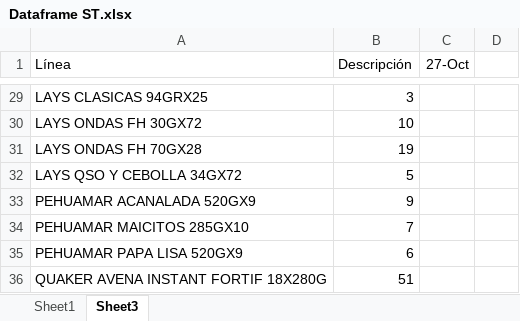
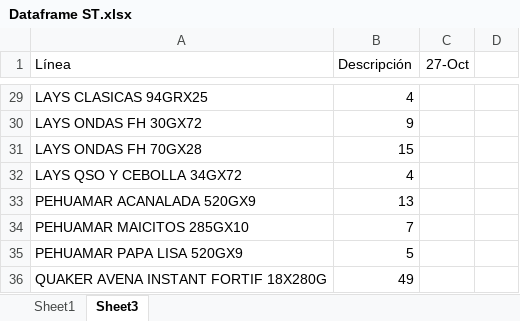
Before and after one commit to Catalinam24/presentaci-n, an Excel workbook: Dataframe ST.xlsx, sheet Sheet3, drawn as a sheet; only a part is shown, gaps mark what is left out; values as stored, in another font and other column widths than the file's, no borders; the diff covers the shown part only; the diff names each change by its address in the sheet, - before the commit and + after, or states it on an @@ line.

```diff
--- a/Dataframe ST.xlsx (sheet Sheet3)
+++ b/Dataframe ST.xlsx (sheet Sheet3)
-B29 (Descripción): 3
+B29 (Descripción): 4
-B30 (Descripción): 10
+B30 (Descripción): 9
-B31 (Descripción): 19
+B31 (Descripción): 15
-B32 (Descripción): 5
+B32 (Descripción): 4
-B33 (Descripción): 9
+B33 (Descripción): 13
-B35 (Descripción): 6
+B35 (Descripción): 5
-B36 (Descripción): 51
+B36 (Descripción): 49
```
Also changed, not shown: 21 edited cells elsewhere in this sheet, sheet Sheet1, Dataframe Fam.xlsx.
